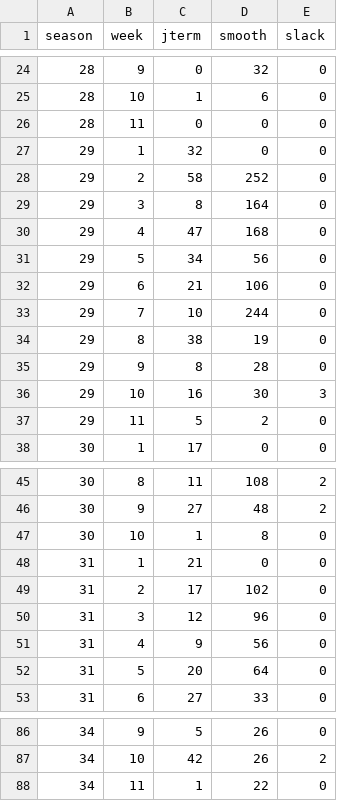
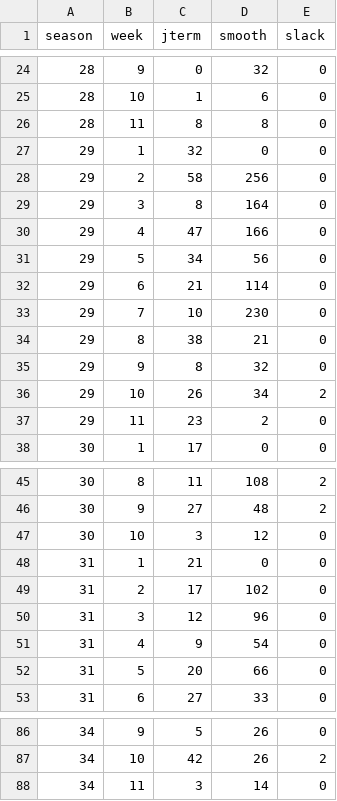
Before and after one commit to nameoffly/26, a CSV file: task1-4/outputs/weekly_penalty.csv, drawn as a sheet; only a part is shown, gaps mark what is left out; the diff covers the shown part only.

```diff
--- a/task1-4/outputs/weekly_penalty.csv
+++ b/task1-4/outputs/weekly_penalty.csv
@@ -25,14 +25,14 @@ season,week,jterm,smooth,slack
 28,10,1,6,0
-28,11,0,0,0
+28,11,8,8,0
 29,1,32,0,0
-29,2,58,252,0
+29,2,58,256,0
 29,3,8,164,0
-29,4,47,168,0
+29,4,47,166,0
 29,5,34,56,0
-29,6,21,106,0
-29,7,10,244,0
-29,8,38,19,0
-29,9,8,28,0
-29,10,16,30,3
-29,11,5,2,0
+29,6,21,114,0
+29,7,10,230,0
+29,8,38,21,0
+29,9,8,32,0
+29,10,26,34,2
+29,11,23,2,0
 30,1,17,0,0
@@ -46,3 +46,3 @@ season,week,jterm,smooth,slack
 30,9,27,48,2
-30,10,1,8,0
+30,10,3,12,0
 31,1,21,0,0
@@ -50,4 +50,4 @@ season,week,jterm,smooth,slack
 31,3,12,96,0
-31,4,9,56,0
-31,5,20,64,0
+31,4,9,54,0
+31,5,20,66,0
 31,6,27,33,0
@@ -87,2 +87,2 @@ season,week,jterm,smooth,slack
 34,10,42,26,2
-34,11,1,22,0
+34,11,3,14,0
```
Also changed, not shown: 18 edited cells elsewhere in this file, task1-4/outputs/consistency_summary.csv, task1-4/outputs/weekly_predictions.csv, 5 other files.
